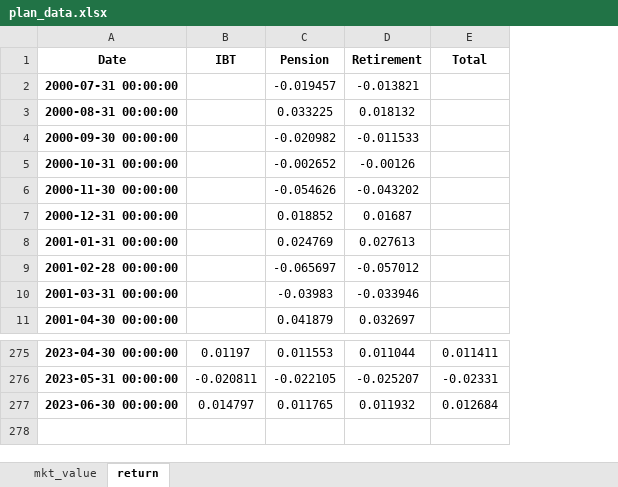
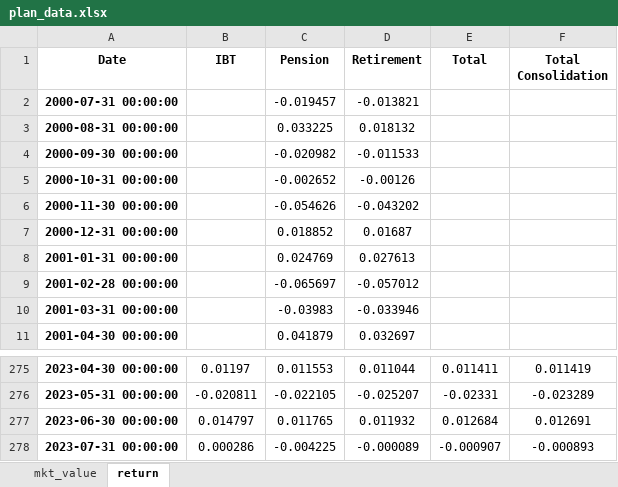
Before and after one commit to pforjoe/SAA, an Excel workbook: data/time_series/plan_data.xlsx, sheet return, drawn as a sheet; only a part is shown, gaps mark what is left out; values as stored, in another font and other column widths than the file's, no borders; conditional formats not drawn; the diff names each change by its address in the sheet, - before the commit and + after, or states it on an @@ line.

Commit message:
update LDI data 7/31/2023

```diff
--- a/data/time_series/plan_data.xlsx (sheet return)
+++ b/data/time_series/plan_data.xlsx (sheet return)
+column F (Total Consolidation), rows 275-277: 0.011419 | -0.023289 | 0.012691
+row 278: 2023-07-31 00:00:00 | 0.000286 | -0.004225 | -0.000089 | -0.000907 | -0.000893
```
Also changed, not shown: sheet mkt_value, data/time_series/ftse_data.xlsx, data/update_files/ftse-pension-discount-curve.xlsx, 3 other files.
